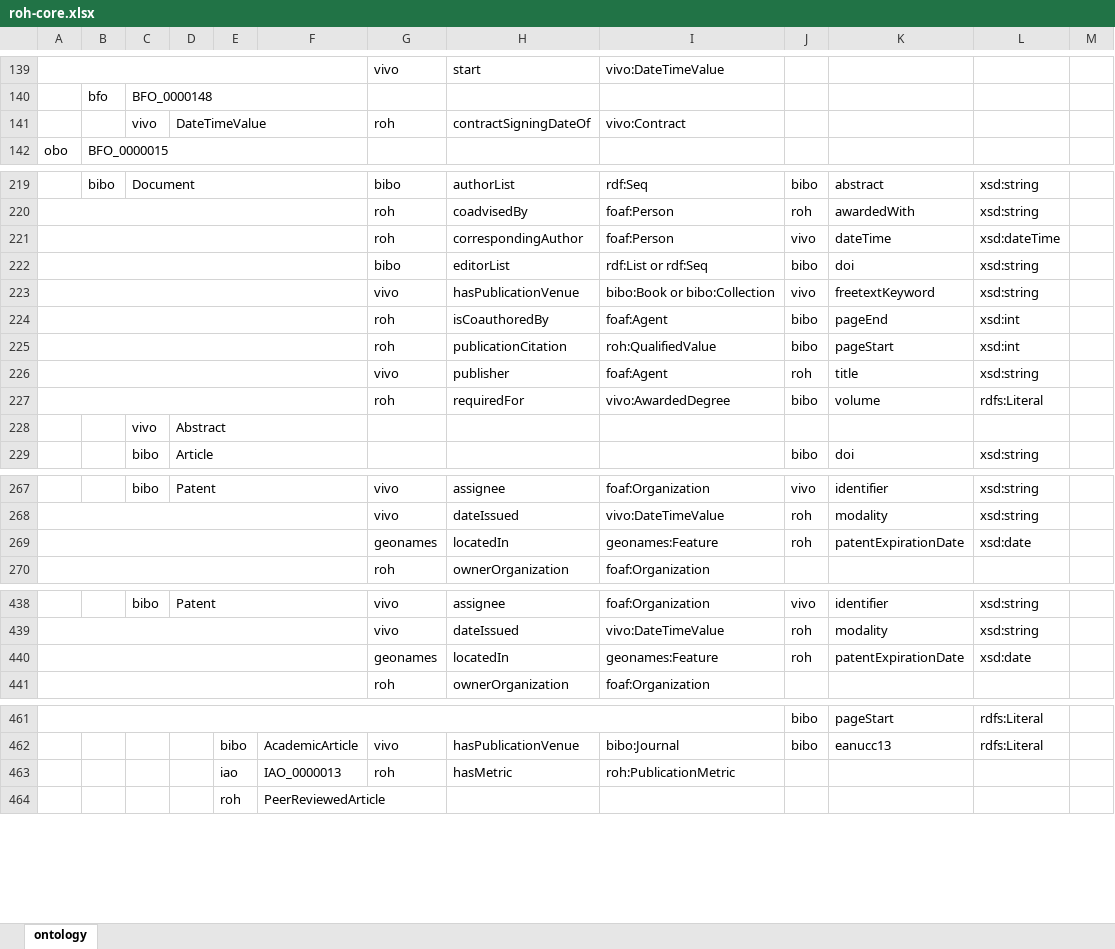
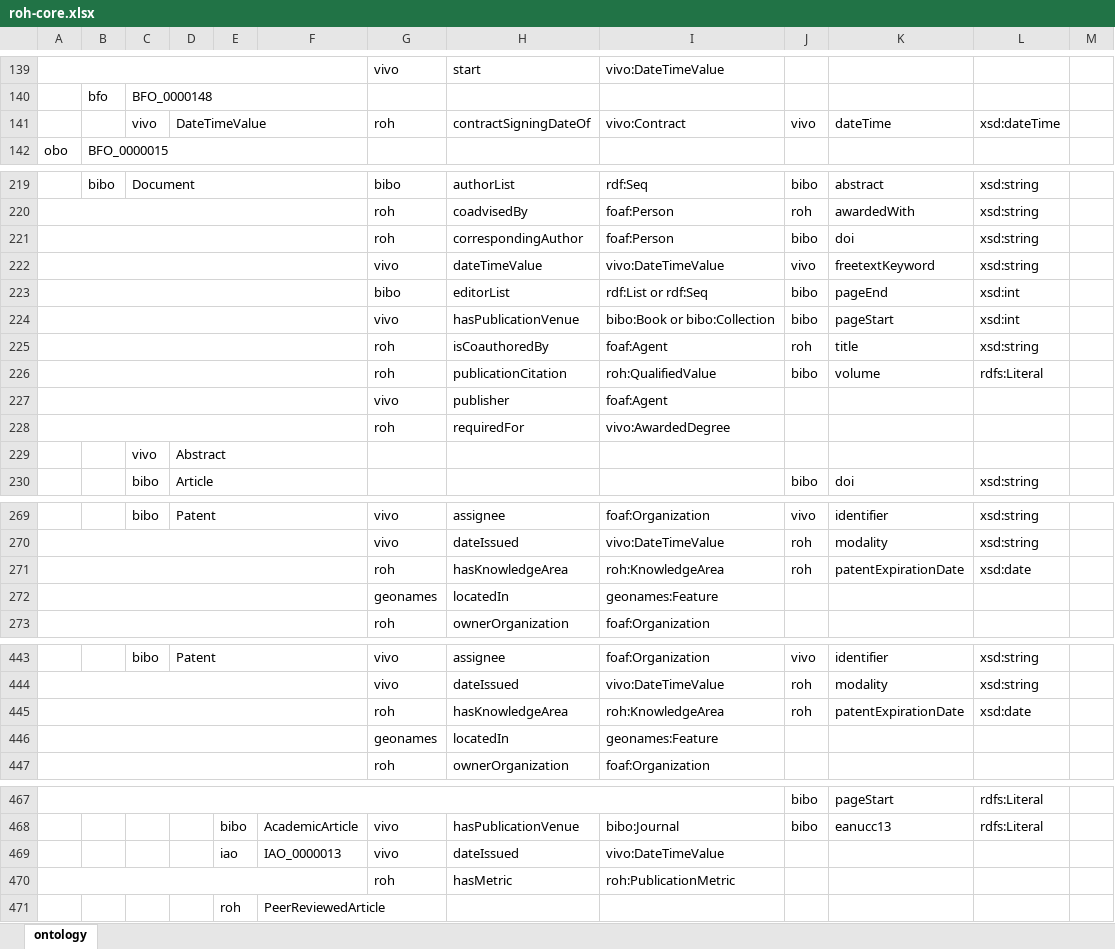
Before and after one commit to HerculesCRUE/ROH, an Excel workbook: sigmaaie/modules/core/doc/roh-core.xlsx, sheet ontology, drawn as a sheet; only a part is shown, gaps mark what is left out; values as stored, in another font and other column widths than the file's, no cell formats; removed rows and columns are numbered as before the commit, all else as after; the diff covers the shown part only; the diff names each change by its address in the sheet, - before the commit and + after, or states it on an @@ line.

```diff
--- a/sigmaaie/modules/core/doc/roh-core.xlsx (sheet ontology)
+++ b/sigmaaie/modules/core/doc/roh-core.xlsx (sheet ontology)
-J141: (empty)
+J141: vivo
-K141: (empty)
+K141: dateTime
-L141: (empty)
+L141: xsd:dateTime
-J221: vivo
+J221: bibo
-K221: dateTime
+K221: doi
-L221: xsd:dateTime
+L221: xsd:string
+row 222:  |  |  |  |  |  | vivo | dateTimeValue | vivo:DateTimeValue | vivo | freetextKeyword | xsd:string
-K223: doi
+K223: pageEnd
-L223:L224: xsd:string
+L223:L224: xsd:int
-J224: vivo
+J224: bibo
-K224: freetextKeyword
+K224: pageStart
-row 224:  |  |  |  |  |  | roh | isCoauthoredBy | foaf:Agent | bibo | pageEnd | xsd:int
-row 225:  |  |  |  |  |  | roh | publicationCitation | roh:QualifiedValue | bibo | pageStart | xsd:int
-G225: vivo
+G225: roh
-H225: publisher
+H225: isCoauthoredBy
-H226: requiredFor
+H226: publicationCitation
-I226: vivo:AwardedDegree
+I226: roh:QualifiedValue
+row 227:  |  |  |  |  |  | vivo | publisher | foaf:Agent
+row 228:  |  |  |  |  |  | roh | requiredFor | vivo:AwardedDegree
-G271: geonames
+G271: roh
-H271: locatedIn
+H271: hasKnowledgeArea
-I271: geonames:Feature
+I271: roh:KnowledgeArea
+row 272:  |  |  |  |  |  | geonames | locatedIn | geonames:Feature
-G445: geonames
+G445: roh
-H445: locatedIn
+H445: hasKnowledgeArea
-I445: geonames:Feature
+I445: roh:KnowledgeArea
+row 446:  |  |  |  |  |  | geonames | locatedIn | geonames:Feature
+row 469:  |  |  |  | iao | IAO_0000013 | vivo | dateIssued | vivo:DateTimeValue
+A470:F470 merged
-E470: iao
+E470: (empty)
-F470: IAO_0000013
+F470: (empty)
```
Also changed, not shown: 6 added rows, 3 removed rows, 23 edited cells and merged cells elsewhere in this sheet, cell formats, 2 other files.
